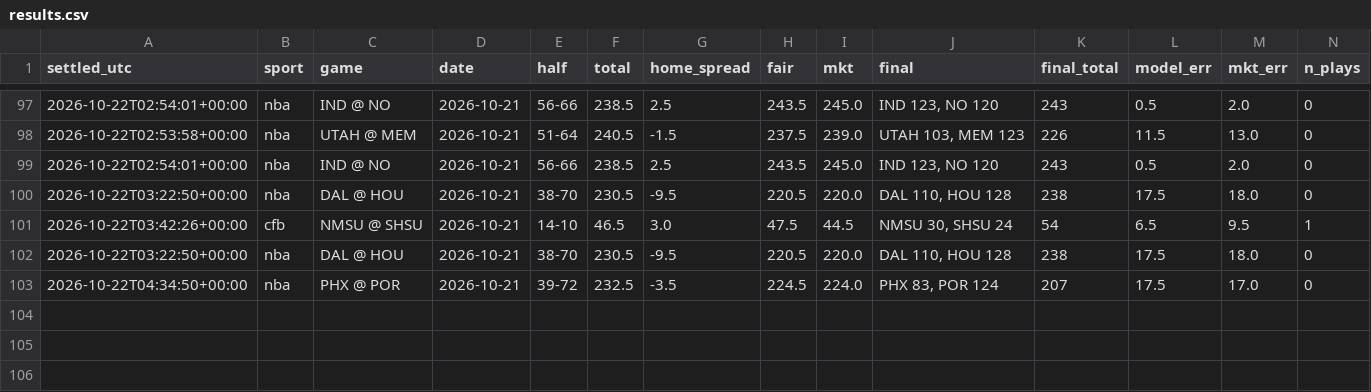
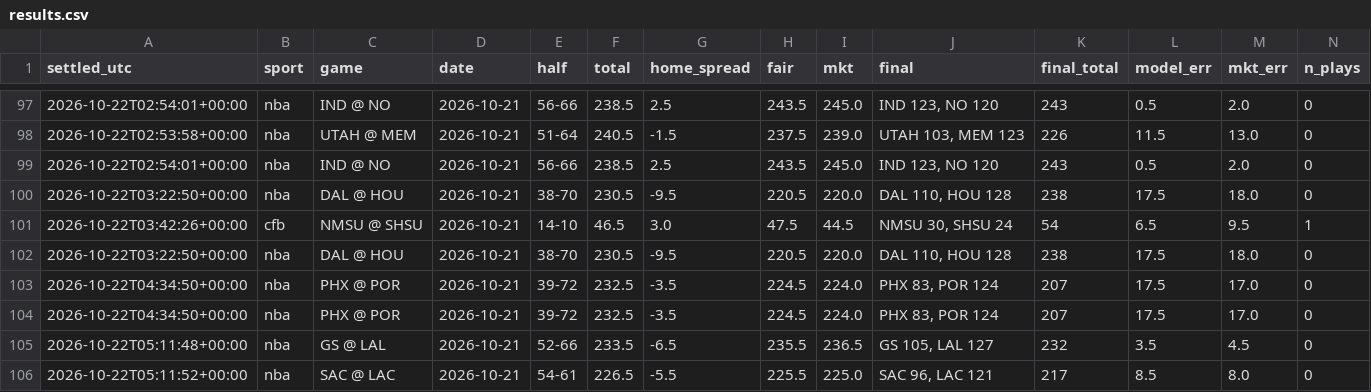
Before and after one commit to fouronetrue/halftime-desk, a CSV file: log/results.csv, drawn as a sheet; only a part is shown, gaps mark what is left out; rows hold the shown columns only; the diff names each change by its address in the sheet, - before the commit and + after, or states it on an @@ line.

```diff
--- a/log/results.csv
+++ b/log/results.csv
+row 104: 2026-10-22T04:34:50+00:00 | nba | PHX @ POR | 2026-10-21 | 39-72 | 232.5 | -3.5 | 224.5 | 224.0 | PHX 83, POR 124 | 207 | 17.5 | 17.0 | 0
+row 105: 2026-10-22T05:11:48+00:00 | nba | GS @ LAL | 2026-10-21 | 52-66 | 233.5 | -6.5 | 235.5 | 236.5 | GS 105, LAL 127 | 232 | 3.5 | 4.5 | 0
+row 106: 2026-10-22T05:11:52+00:00 | nba | SAC @ LAC | 2026-10-21 | 54-61 | 226.5 | -5.5 | 225.5 | 225.0 | SAC 96, LAC 121 | 217 | 8.5 | 8.0 | 0
```
Also changed, not shown: 1 other file.
